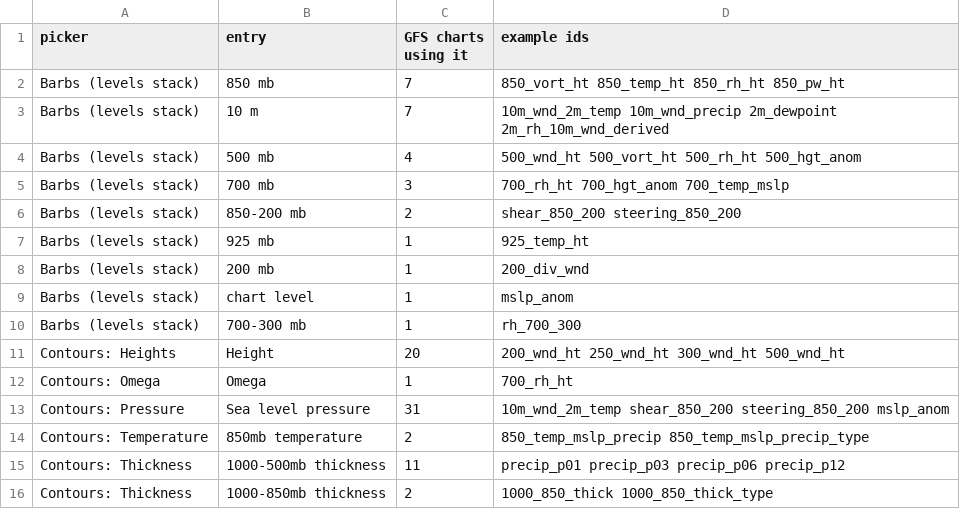
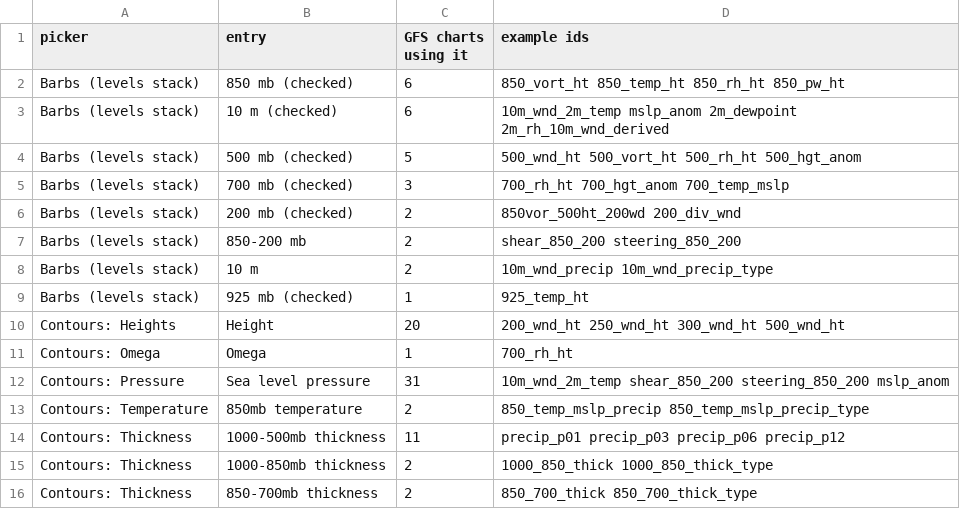
Before and after one commit to intelati26/wxqt-grib, a CSV file: docs/presets/gfs-pickers.csv, drawn as a sheet; only a part is shown; the shorter side is filled out with more unchanged rows.

```diff
--- a/docs/presets/gfs-pickers.csv
+++ b/docs/presets/gfs-pickers.csv
@@ -1,11 +1,10 @@
 picker,entry,GFS charts using it,example ids
-Barbs (levels stack),850 mb,7,850_vort_ht 850_temp_ht 850_rh_ht 850_pw_ht
-Barbs (levels stack),10 m,7,10m_wnd_2m_temp 10m_wnd_precip 2m_dewpoint 2m_rh_10m_wnd_derived
-Barbs (levels stack),500 mb,4,500_wnd_ht 500_vort_ht 500_rh_ht 500_hgt_anom
-Barbs (levels stack),700 mb,3,700_rh_ht 700_hgt_anom 700_temp_mslp
+Barbs (levels stack),850 mb (checked),6,850_vort_ht 850_temp_ht 850_rh_ht 850_pw_ht
+Barbs (levels stack),10 m (checked),6,10m_wnd_2m_temp mslp_anom 2m_dewpoint 2m_rh_10m_wnd_derived
+Barbs (levels stack),500 mb (checked),5,500_wnd_ht 500_vort_ht 500_rh_ht 500_hgt_anom
+Barbs (levels stack),700 mb (checked),3,700_rh_ht 700_hgt_anom 700_temp_mslp
+Barbs (levels stack),200 mb (checked),2,850vor_500ht_200wd 200_div_wnd
 Barbs (levels stack),850-200 mb,2,shear_850_200 steering_850_200
-Barbs (levels stack),925 mb,1,925_temp_ht
-Barbs (levels stack),200 mb,1,200_div_wnd
-Barbs (levels stack),chart level,1,mslp_anom
-Barbs (levels stack),700-300 mb,1,rh_700_300
+Barbs (levels stack),10 m,2,10m_wnd_precip 10m_wnd_precip_type
+Barbs (levels stack),925 mb (checked),1,925_temp_ht
 Contours: Heights,Height,20,200_wnd_ht 250_wnd_ht 300_wnd_ht 500_wnd_ht
```
Also changed, not shown: docs/presets/checks-by-family.csv, docs/presets/gfs-presets.csv, 3 other files.
